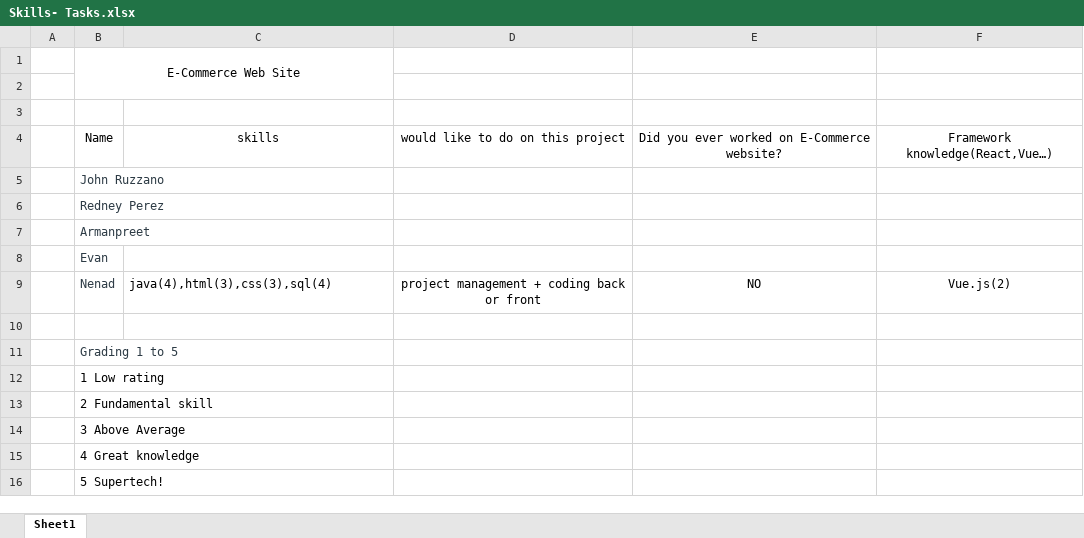
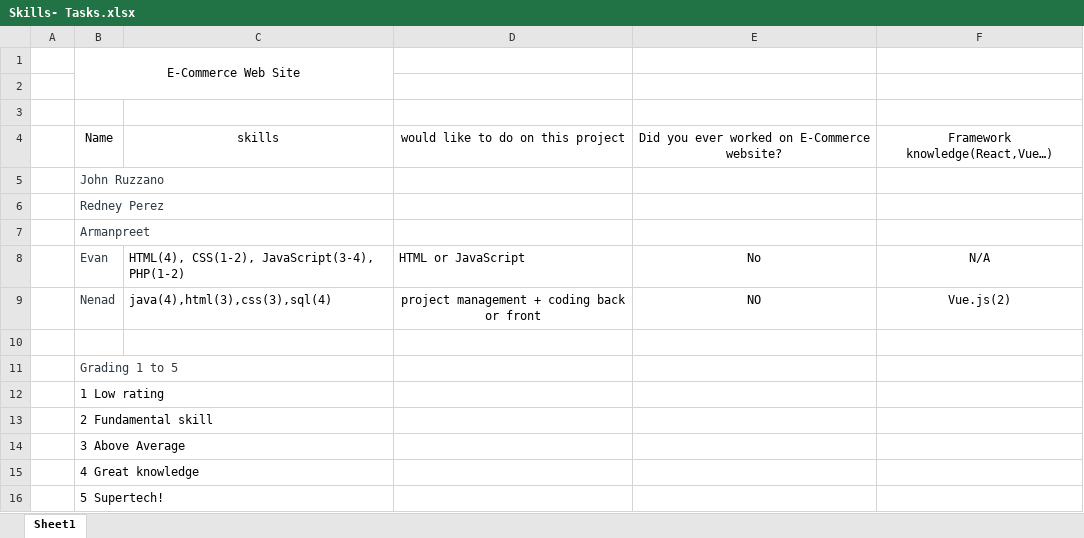
Before and after one commit to Singhamanpreet2002/It-capstone-team-2, an Excel workbook: Skills- Tasks.xlsx, sheet Sheet1, drawn as a sheet; values as stored, in another font and other column widths than the file's, no borders; the diff names each change by its address in the sheet, - before the commit and + after, or states it on an @@ line.

Commit message:
Add files via upload

```diff
--- a/Skills- Tasks.xlsx (sheet Sheet1)
+++ b/Skills- Tasks.xlsx (sheet Sheet1)
-C8: (empty)
+C8: HTML(4), CSS(1-2), JavaScript(3-4), PHP(1-2)
-D8: (empty)
+D8: HTML or JavaScript
-E8: (empty)
+E8: No
-F8: (empty)
+F8: N/A
```
